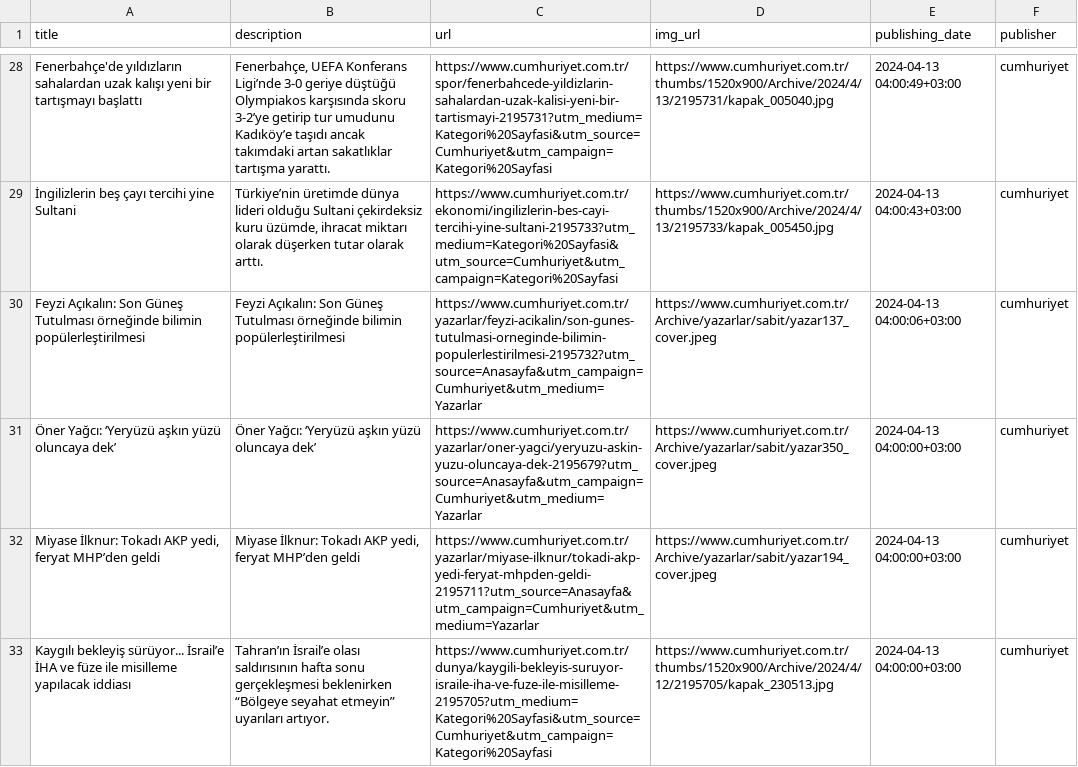
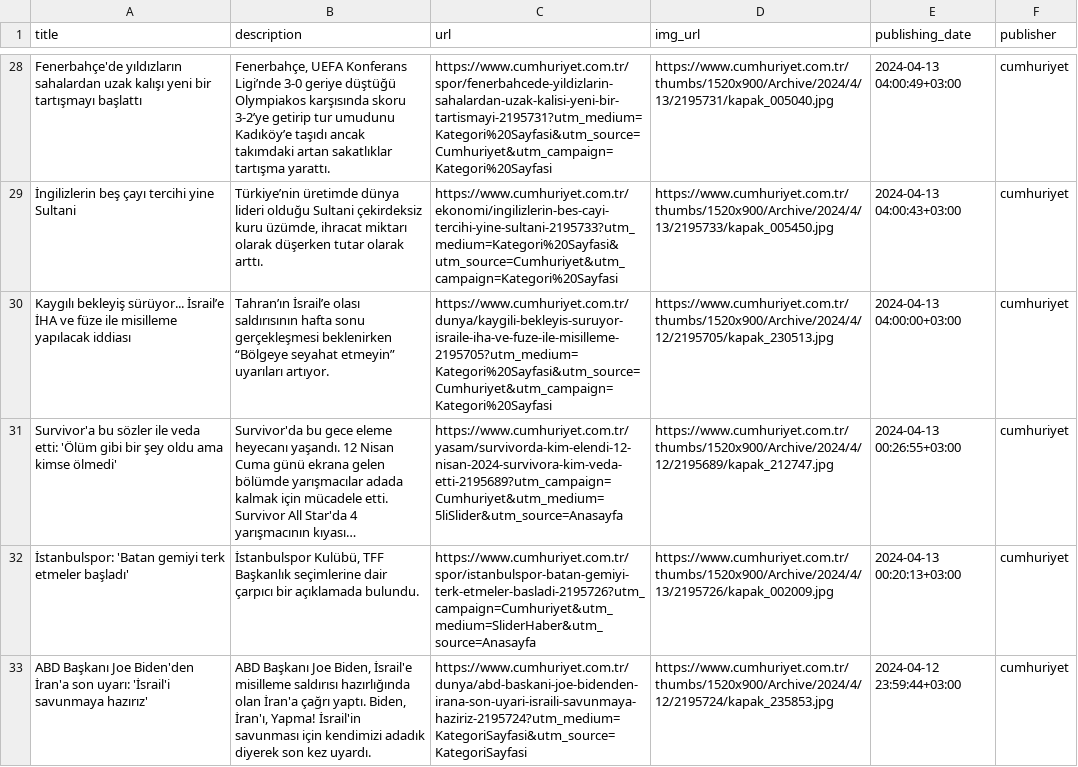
Before and after one commit to CanAksuLing/clickbait-corpus, a CSV file: data/cumhuriyet-data.csv, drawn as a sheet; only a part is shown, gaps mark what is left out; the shorter side is filled out with more unchanged rows; long unchanged cells end in …; the diff covers the shown part only.

```diff
--- a/data/cumhuriyet-data.csv
+++ b/data/cumhuriyet-data.csv
@@ -29,5 +29,2 @@ Fenerbahçe'de yıldızların sahalardan uzak kalışı yeni bir tartışmayı b
 İngilizlerin beş çayı tercihi yine Sultani,"Türkiye’nin üretimde dünya lideri olduğu Sultani çekirdeksiz kuru üzümde, ihracat miktarı olarak düşerken tutar olarak arttı.",https://www.cumhuriyet.com.tr/ekonomi/ingilizlerin-bes-cayi-tercihi-yine-sultani-2195733?utm_medium=Kategori%20Sayfasi&utm_source=Cumhuriyet&utm_campaign=Kategori%20Sayfasi,https://www.cumhuriyet.com.tr/thumbs/1520x900/Archive/2024/4/13/2195733/kapak_005450.jpg,2024-04-13 04:00:43+03:00,cumhuriyet
-Feyzi Açıkalın: Son Güneş Tutulması örneğinde bilimin popülerleştirilmesi,Feyzi Açıkalın: Son Güneş Tutulması örneğinde bilimin popülerleştirilmesi,https://www.cumhuriyet.com.tr/yazarlar/feyzi-acikalin/son-gunes-tutulmasi-orneginde-bilimin-populerlestirilmesi-2195732?utm_source=Anasayfa&utm_campaign=Cumhuriyet&utm_medium=Yazarlar,https://www.cumhuriyet.com.tr/Archive/yazarlar/sabit/yazar137_cover.jpeg,2024-04-13 04:00:06+03:00,cumhuriyet
-Öner Yağcı: ‘Yeryüzü aşkın yüzü oluncaya dek’,Öner Yağcı: ‘Yeryüzü aşkın yüzü oluncaya dek’,https://www.cumhuriyet.com.tr/yazarlar/oner-yagci/yeryuzu-askin-yuzu-oluncaya-dek-2195679?utm_source=Anasayfa&utm_campaign=Cumhuriyet&utm_medium=Yazarlar,https://www.cumhuriyet.com.tr/Archive/yazarlar/sabit/yazar350_cover.jpeg,2024-04-13 04:00:00+03:00,cumhuriyet
-"Miyase İlknur: Tokadı AKP yedi, feryat MHP’den geldi","Miyase İlknur: Tokadı AKP yedi, feryat MHP’den geldi",https://www.cumhuriyet.com.tr/yazarlar/miyase-ilknur/tokadi-akp-yedi-feryat-mhpden-geldi-2195711?utm_source=Anasayfa&utm_campaign=Cumhuriyet&utm_medium=Yazarlar,https://www.cumhuriyet.com.tr/Archive/yazarlar/sabit/yazar194_cover.jpeg,2024-04-13 04:00:00+03:00,cumhuriyet
 Kaygılı bekleyiş sürüyor... İsrail’e İHA ve füze ile misilleme yapılacak iddiası,Tahran’ın İsrail’e olası saldırısının hafta sonu gerçekleşmesi beklenirken “Bölgeye seyahat etmeyin” uyarıları artıyor.,https://www.cumhuriyet.com.tr/dunya/kaygili-bekleyis-suruyor-israile-iha-ve-fuze-ile-misilleme-2195705?utm_medium=Kategori%20Sayfasi&utm_source=Cumhuriyet&utm_campaign=Kategori%20Sayfasi,https://www.cumhuriyet.com.tr/thumbs/1520x900/Archive/2024/4/12/2195705/kapak_230513.jpg,2024-04-13 04:00:00+03:00,cumhuriyet
```
Also changed, not shown: 2 removed rows elsewhere in this file, data/haber7-data.csv, data/haberturk-data.csv, 5 other files.
